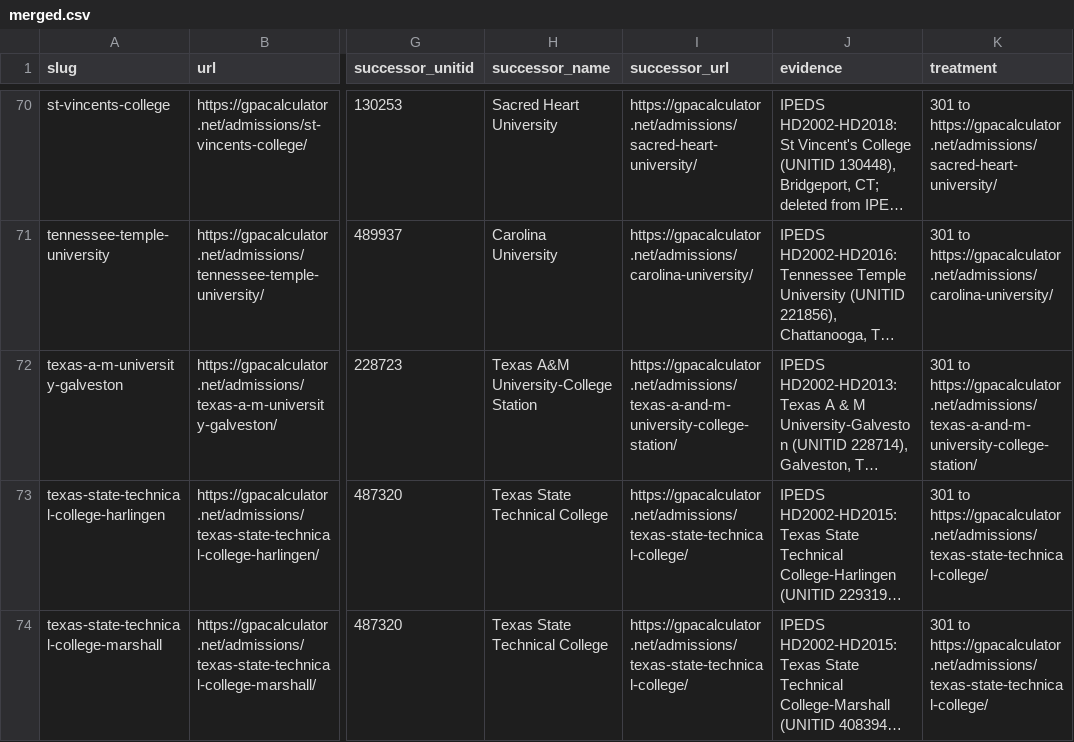
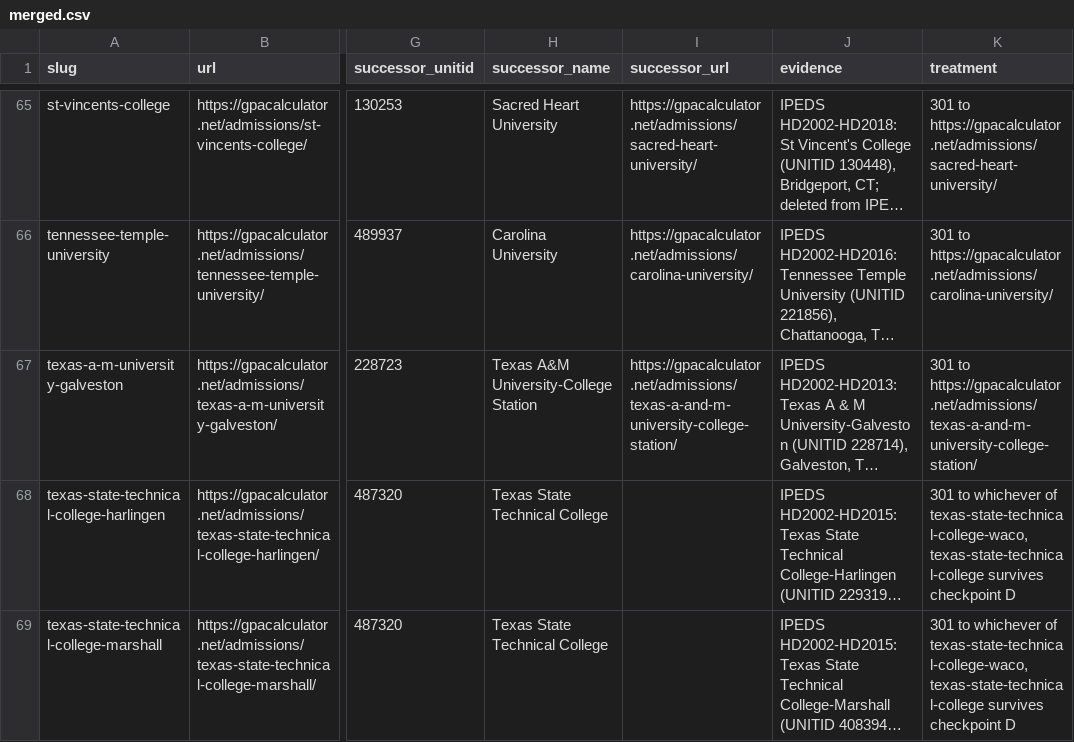
Before and after one commit to superdupersocks/gpacalculator, a CSV file: data/admissions/audit/merged.csv, drawn as a sheet; only a part is shown, gaps mark what is left out; long unchanged cells end in …; addresses are those after the commit; the diff covers the shown part only; the diff names each change by its address in the sheet, - before the commit and + after, or states it on an @@ line.

```diff
--- a/data/admissions/audit/merged.csv
+++ b/data/admissions/audit/merged.csv
-I68:I69 (successor_url): https://gpacalculator.net/admissions/texas-state-technical-college/
+I68:I69 (successor_url): (empty)
-K68:K69 (treatment): 301 to https://gpacalculator.net/admissions/texas-state-technical-college/
+K68:K69 (treatment): 301 to whichever of texas-state-technical-college-waco, texas-state-technical-college survives checkpoint D
```
Also changed, not shown: 6 removed rows and 6 edited cells elsewhere in this file, data/admissions/audit/corrections.csv, data/admissions/audit/duplicates.csv, 2 other files.
